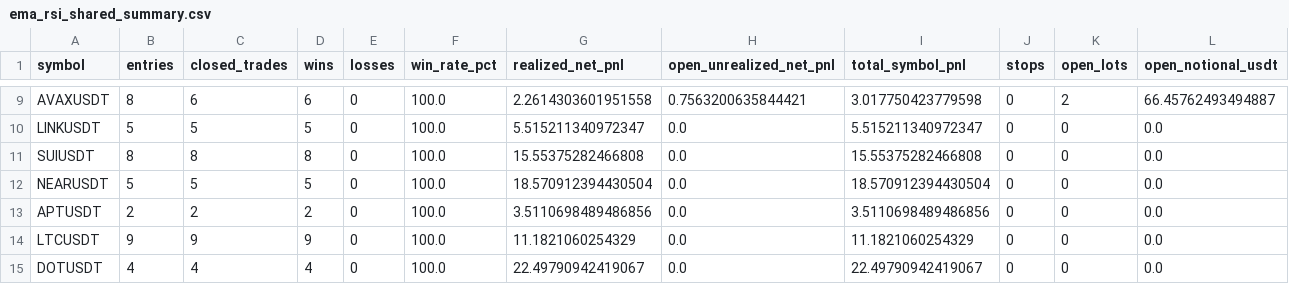
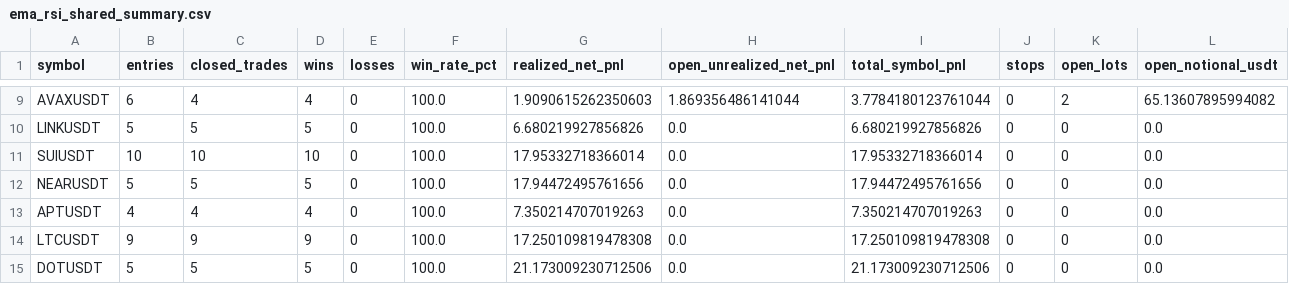
Before and after one commit to mahlikakopiofficial-stack/EMA-BAND, a CSV file: EMA-BAND/backtest_reports/ema_rsi_shared_summary.csv, drawn as a sheet; only a part is shown, gaps mark what is left out; the diff covers the shown part only; the diff names each change by its address in the sheet, - before the commit and + after, or states it on an @@ line.

```diff
--- a/EMA-BAND/backtest_reports/ema_rsi_shared_summary.csv
+++ b/EMA-BAND/backtest_reports/ema_rsi_shared_summary.csv
-B9 (entries): 8
+B9 (entries): 6
-C9 (closed_trades): 6
+C9 (closed_trades): 4
-D9 (wins): 6
+D9 (wins): 4
-G9 (realized_net_pnl): 2.2614303601951558
+G9 (realized_net_pnl): 1.9090615262350603
-H9 (open_unrealized_net_pnl): 0.7563200635844421
+H9 (open_unrealized_net_pnl): 1.869356486141044
-I9 (total_symbol_pnl): 3.017750423779598
+I9 (total_symbol_pnl): 3.7784180123761044
-L9 (open_notional_usdt): 66.45762493494887
+L9 (open_notional_usdt): 65.13607895994082
-G10 (realized_net_pnl): 5.515211340972347
+G10 (realized_net_pnl): 6.680219927856826
-I10 (total_symbol_pnl): 5.515211340972347
+I10 (total_symbol_pnl): 6.680219927856826
-B11 (entries): 8
+B11 (entries): 10
-C11 (closed_trades): 8
+C11 (closed_trades): 10
-D11 (wins): 8
+D11 (wins): 10
-G11 (realized_net_pnl): 15.55375282466808
+G11 (realized_net_pnl): 17.95332718366014
-I11 (total_symbol_pnl): 15.55375282466808
+I11 (total_symbol_pnl): 17.95332718366014
-G12 (realized_net_pnl): 18.570912394430504
+G12 (realized_net_pnl): 17.94472495761656
-I12 (total_symbol_pnl): 18.570912394430504
+I12 (total_symbol_pnl): 17.94472495761656
-B13 (entries): 2
+B13 (entries): 4
-C13 (closed_trades): 2
+C13 (closed_trades): 4
-D13 (wins): 2
+D13 (wins): 4
-G13 (realized_net_pnl): 3.5110698489486856
+G13 (realized_net_pnl): 7.350214707019263
-I13 (total_symbol_pnl): 3.5110698489486856
+I13 (total_symbol_pnl): 7.350214707019263
-G14 (realized_net_pnl): 11.1821060254329
+G14 (realized_net_pnl): 17.250109819478308
-I14 (total_symbol_pnl): 11.1821060254329
+I14 (total_symbol_pnl): 17.250109819478308
-B15 (entries): 4
+B15 (entries): 5
-C15 (closed_trades): 4
+C15 (closed_trades): 5
-D15 (wins): 4
+D15 (wins): 5
-G15 (realized_net_pnl): 22.49790942419067
+G15 (realized_net_pnl): 21.173009230712506
-I15 (total_symbol_pnl): 22.49790942419067
+I15 (total_symbol_pnl): 21.173009230712506
```
Also changed, not shown: 150 edited cells elsewhere in this file, EMA-BAND/backtest_reports/ema_rsi_shared_trades.csv, 3 other files.
